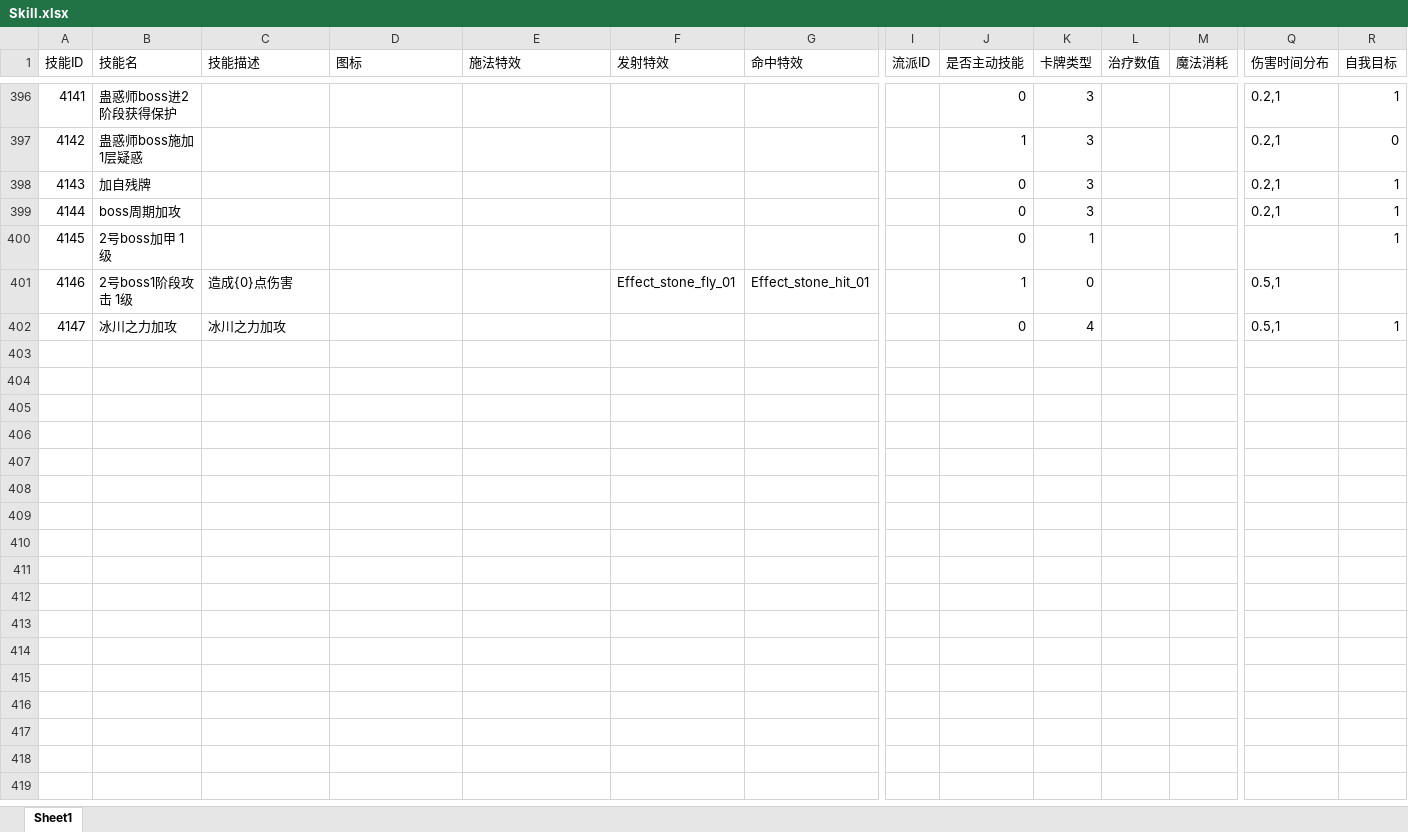
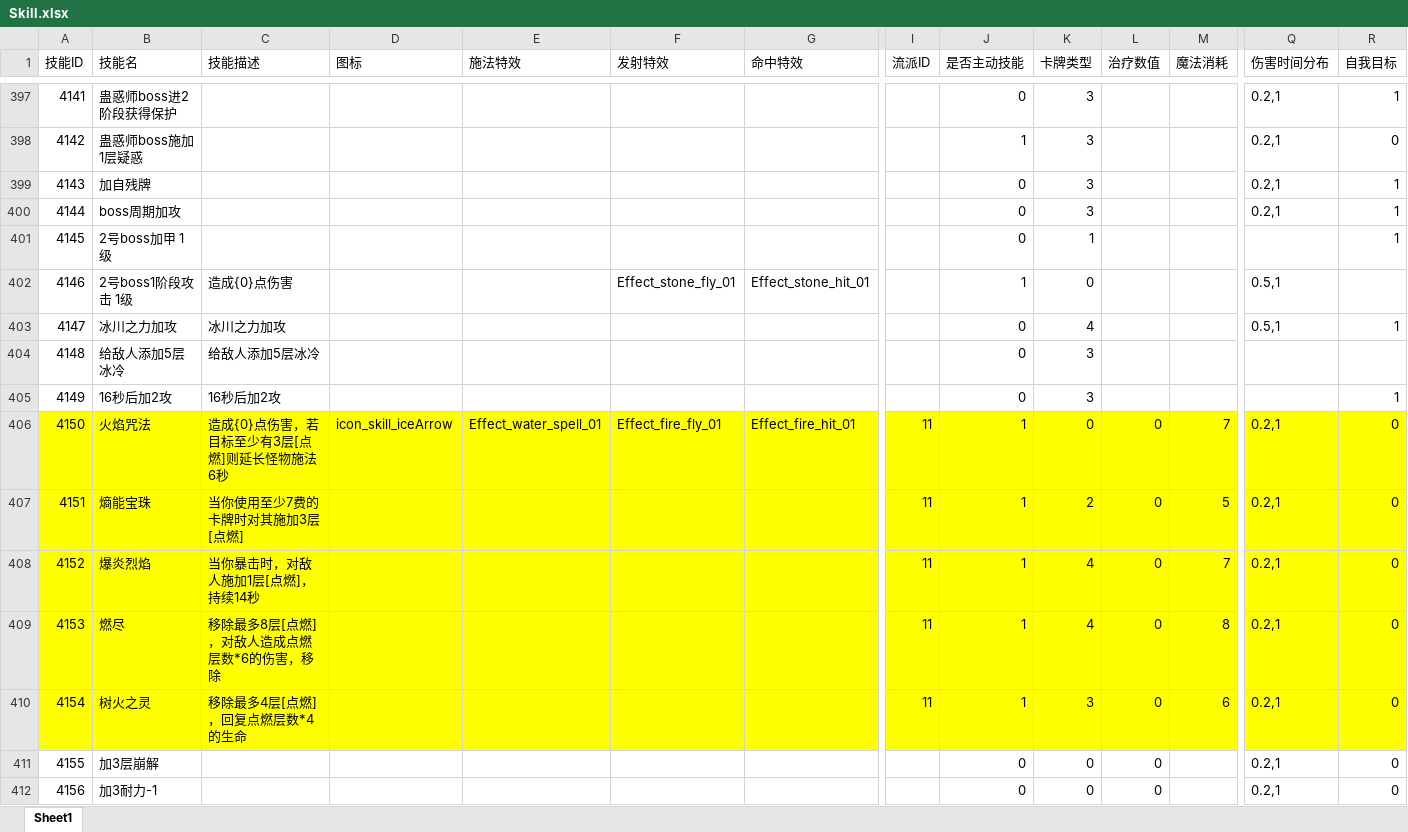
Before and after one commit to heizmoon/MagicPlay, an Excel workbook: Client/Assets/Data/Skill.xlsx, sheet Sheet1, drawn as a sheet; only a part is shown, gaps mark what is left out; values as stored, in another font and other column widths than the file's, no borders; rows hold the shown columns only; the diff covers the shown part only; the diff names each change by its address in the sheet, - before the commit and + after, or states it on an @@ line.

```diff
--- a/Client/Assets/Data/Skill.xlsx (sheet Sheet1)
+++ b/Client/Assets/Data/Skill.xlsx (sheet Sheet1)
+row 404: 4148 | 给敌人添加5层冰冷 | 给敌人添加5层冰冷 |  |  |  |  |  | 0 | 3
+row 405: 4149 | 16秒后加2攻 | 16秒后加2攻 |  |  |  |  |  | 0 | 3 |  |  |  | 1
+row 406: 4150 | 火焰咒法 | 造成{0}点伤害，若目标至少有3层[点燃]则延长怪物施法6秒 | icon_skill_iceArrow | Effect_water_spell_01 | Effect_fire_fly_01 | Effect_fire_hit_01 | 11 | 1 | 0 | 0 | 7 | 0.2,1 | 0
+row 407: 4151 | 熵能宝珠 | 当你使用至少7费的卡牌时对其施加3层[点燃] |  |  |  |  | 11 | 1 | 2 | 0 | 5 | 0.2,1 | 0
+row 408: 4152 | 爆炎烈焰 | 当你暴击时，对敌人施加1层[点燃]，持续14秒 |  |  |  |  | 11 | 1 | 4 | 0 | 7 | 0.2,1 | 0
+row 409: 4153 | 燃尽 | 移除最多8层[点燃]，对敌人造成点燃层数*6的伤害，移除 |  |  |  |  | 11 | 1 | 4 | 0 | 8 | 0.2,1 | 0
+row 410: 4154 | 树火之灵 | 移除最多4层[点燃]，回复点燃层数*4的生命 |  |  |  |  | 11 | 1 | 3 | 0 | 6 | 0.2,1 | 0
+row 411: 4155 | 加3层崩解 |  |  |  |  |  |  | 0 | 0 | 0 |  | 0.2,1 | 0
+row 412: 4156 | 加3耐力-1 |  |  |  |  |  |  | 0 | 0 | 0 |  | 0.2,1 | 0
```
Also changed, not shown: 9 added rows and 54 edited cells elsewhere in this sheet, Client/Assets/Data/Ability.xlsx, Client/Assets/Data/Buff.xlsx, 3 other files.
